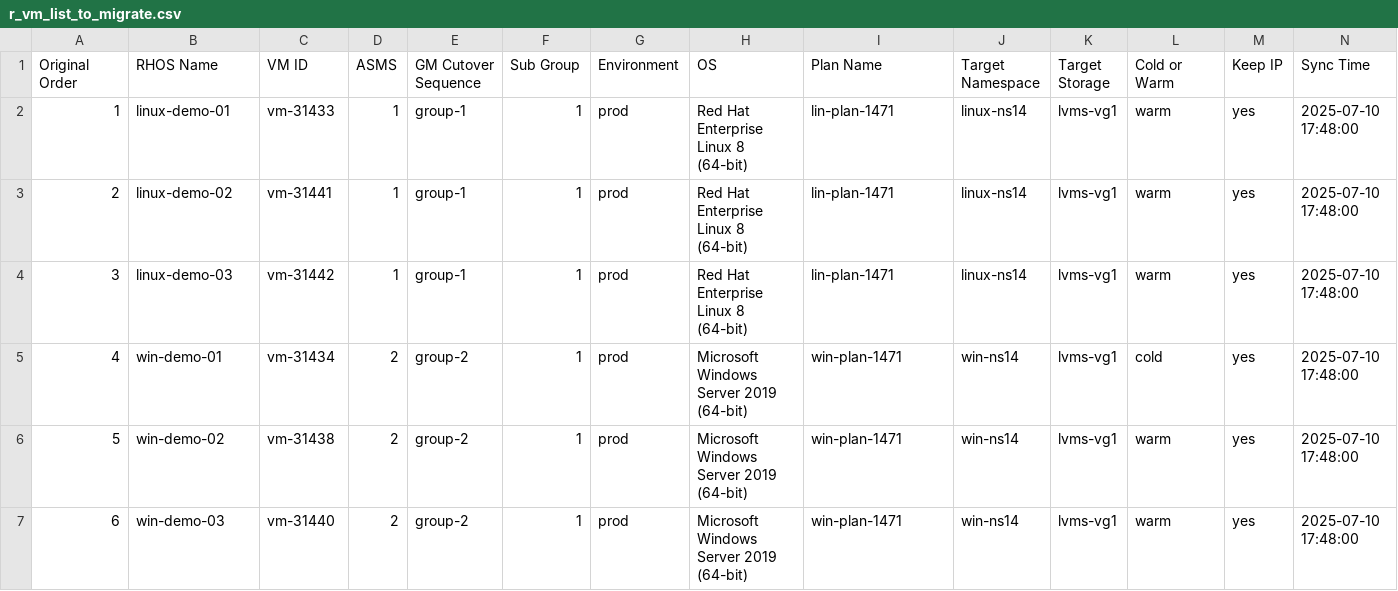
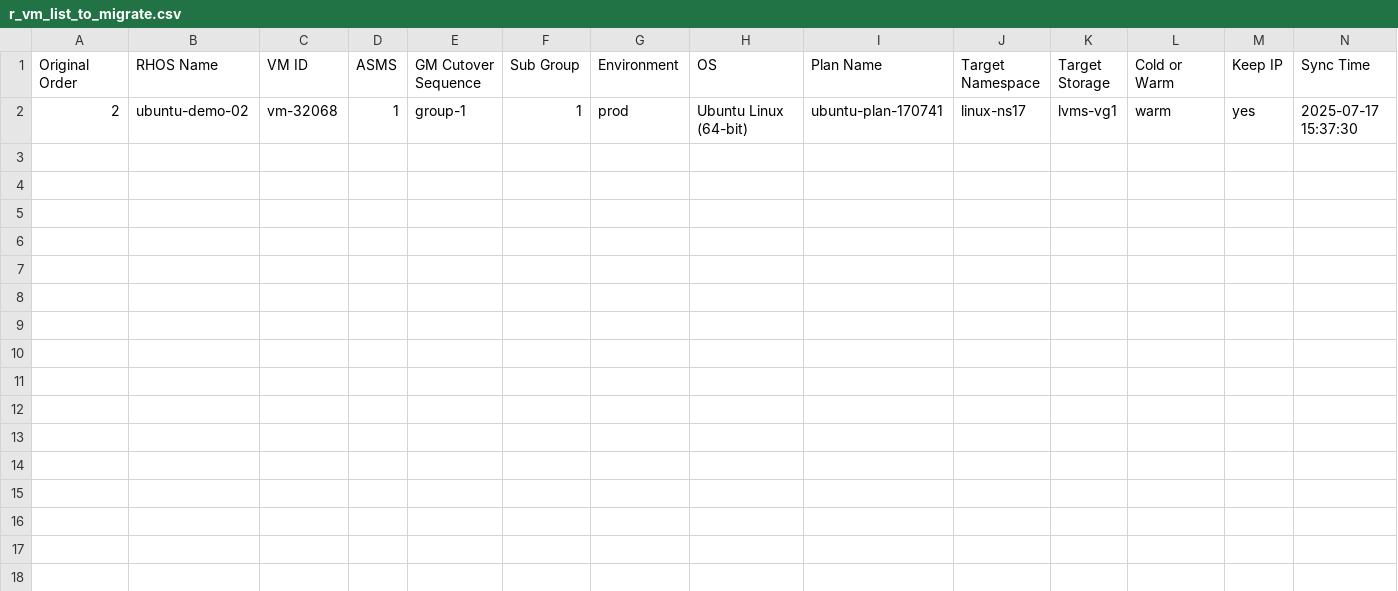
Before and after one commit to jainirajesh/mtvvmwtoopenshift, a CSV file: r_vm_list_to_migrate.csv, drawn as a sheet.

Commit message:
Update r_vm_list_to_migrate.csv

```diff
--- a/r_vm_list_to_migrate.csv
+++ b/r_vm_list_to_migrate.csv
@@ -1,7 +1,2 @@
 Original Order,RHOS Name,VM ID,ASMS,GM Cutover Sequence,Sub Group,Environment,OS,Plan Name,Target Namespace,Target Storage,Cold or Warm,Keep IP,Sync Time
-1,linux-demo-01,vm-31433,1,group-1,1,prod,Red Hat Enterprise Linux 8 (64-bit),lin-plan-1471,linux-ns14,lvms-vg1,warm,yes,2025-07-10 17:48:00
-2,linux-demo-02,vm-31441,1,group-1,1,prod,Red Hat Enterprise Linux 8 (64-bit),lin-plan-1471,linux-ns14,lvms-vg1,warm,yes,2025-07-10 17:48:00
-3,linux-demo-03,vm-31442,1,group-1,1,prod,Red Hat Enterprise Linux 8 (64-bit),lin-plan-1471,linux-ns14,lvms-vg1,warm,yes,2025-07-10 17:48:00
-4,win-demo-01,vm-31434,2,group-2,1,prod,Microsoft Windows Server 2019 (64-bit),win-plan-1471,win-ns14,lvms-vg1,cold,yes,2025-07-10 17:48:00
-5,win-demo-02,vm-31438,2,group-2,1,prod,Microsoft Windows Server 2019 (64-bit),win-plan-1471,win-ns14,lvms-vg1,warm,yes,2025-07-10 17:48:00
-6,win-demo-03,vm-31440,2,group-2,1,prod,Microsoft Windows Server 2019 (64-bit),win-plan-1471,win-ns14,lvms-vg1,warm,yes,2025-07-10 17:48:00
+2,ubuntu-demo-02,vm-32068,1,group-1,1,prod,Ubuntu Linux (64-bit),ubuntu-plan-170741,linux-ns17,lvms-vg1,warm,yes,2025-07-17 15:37:30
```
